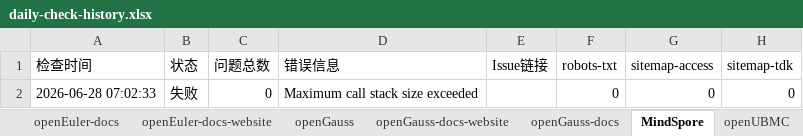
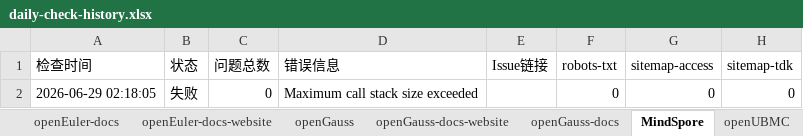
Before and after one commit to zjwmiao/daily-check, an Excel workbook: daily-check-history.xlsx, sheet MindSpore, drawn as a sheet; only a part is shown; values as stored, in another font and other column widths than the file's, no borders; the diff names each change by its address in the sheet, - before the commit and + after, or states it on an @@ line.

Commit message:
docs: 更新 daily check 历史 2026-06-29

```diff
--- a/daily-check-history.xlsx (sheet MindSpore)
+++ b/daily-check-history.xlsx (sheet MindSpore)
-A2 (检查时间): 2026-06-28 07:02:33
+A2 (检查时间): 2026-06-29 02:18:05
```
